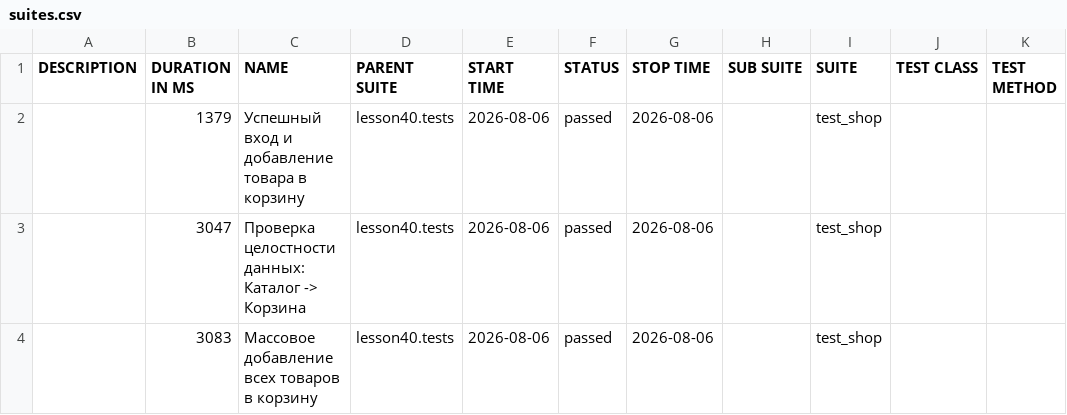
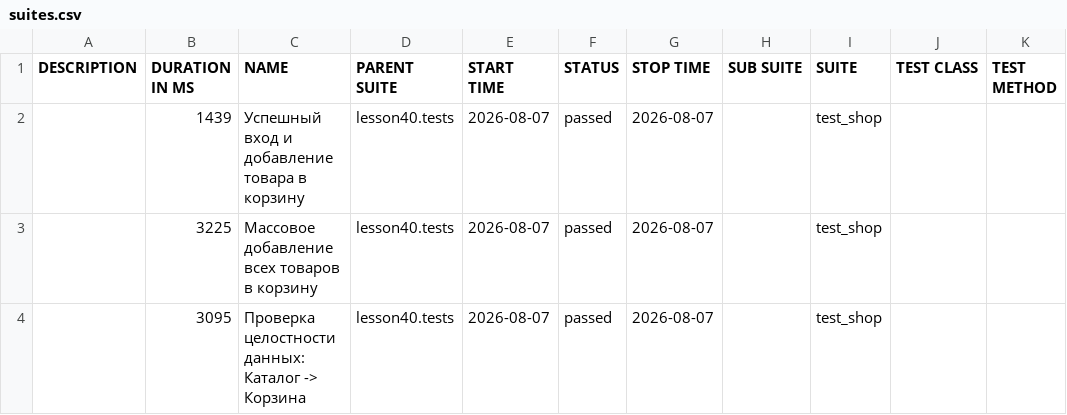
Before and after one commit to marinadieulina-droid/automation, a CSV file: data/suites.csv, drawn as a sheet.

```diff
--- a/data/suites.csv
+++ b/data/suites.csv
@@ -1,4 +1,4 @@
 "DESCRIPTION","DURATION IN MS","NAME","PARENT SUITE","START TIME","STATUS","STOP TIME","SUB SUITE","SUITE","TEST CLASS","TEST METHOD"
-"","1379","Успешный вход и добавление товара в корзину","lesson40.tests","2026-08-06","passed","2026-08-06","","test_shop","",""
-"","3047","Проверка целостности данных: Каталог -> Корзина","lesson40.tests","2026-08-06","passed","2026-08-06","","test_shop","",""
-"","3083","Массовое добавление всех товаров в корзину","lesson40.tests","2026-08-06","passed","2026-08-06","","test_shop","",""
+"","1439","Успешный вход и добавление товара в корзину","lesson40.tests","2026-08-07","passed","2026-08-07","","test_shop","",""
+"","3225","Массовое добавление всех товаров в корзину","lesson40.tests","2026-08-07","passed","2026-08-07","","test_shop","",""
+"","3095","Проверка целостности данных: Каталог -> Корзина","lesson40.tests","2026-08-07","passed","2026-08-07","","test_shop","",""
```
Also changed, not shown: 23 other files.
